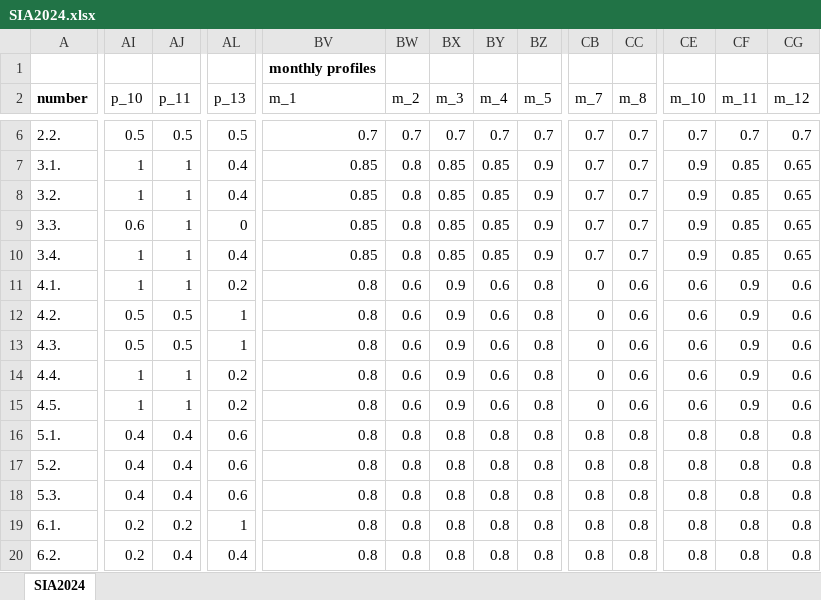
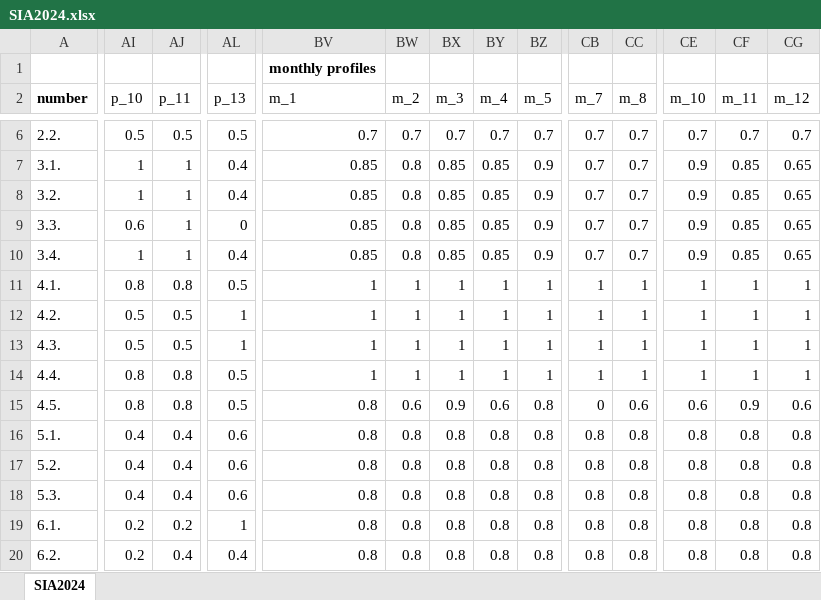
Before and after one commit to RWTH-EBC/districtgenerator, an Excel workbook: districtgenerator/data/SIA2024.xlsx, sheet SIA2024, drawn as a sheet; only a part is shown, gaps mark what is left out; values as stored, in another font and other column widths than the file's, no borders; conditional formats not drawn; the diff covers the shown part only; the diff names each change by its address in the sheet, - before the commit and + after, or states it on an @@ line.

Commit message:
Multi year optimization like berlin

```diff
--- a/districtgenerator/data/SIA2024.xlsx (sheet SIA2024)
+++ b/districtgenerator/data/SIA2024.xlsx (sheet SIA2024)
-AI11 (p_10): 1
+AI11 (p_10): 0.8
-AJ11 (p_11): 1
+AJ11 (p_11): 0.8
-AL11 (p_13): 0.2
+AL11 (p_13): 0.5
-BV11:BV14 (m_1): 0.8
+BV11:BV14 (m_1): 1
-BW11:BW14 (m_2): 0.6
+BW11:BW14 (m_2): 1
-BX11:BX14 (m_3): 0.9
+BX11:BX14 (m_3): 1
-BY11:BY14 (m_4): 0.6
+BY11:BY14 (m_4): 1
-BZ11:BZ14 (m_5): 0.8
+BZ11:BZ14 (m_5): 1
-CB11:CB14 (m_7): 0
+CB11:CB14 (m_7): 1
-CC11:CC14 (m_8): 0.6
+CC11:CC14 (m_8): 1
-CE11:CE14 (m_10): 0.6
+CE11:CE14 (m_10): 1
-CF11:CF14 (m_11): 0.9
+CF11:CF14 (m_11): 1
-CG11:CG14 (m_12): 0.6
+CG11:CG14 (m_12): 1
-AI14:AI15 (p_10): 1
+AI14:AI15 (p_10): 0.8
-AJ14:AJ15 (p_11): 1
+AJ14:AJ15 (p_11): 0.8
-AL14:AL15 (p_13): 0.2
+AL14:AL15 (p_13): 0.5
```
Also changed, not shown: 36 edited cells elsewhere in this sheet, 11 other files.
